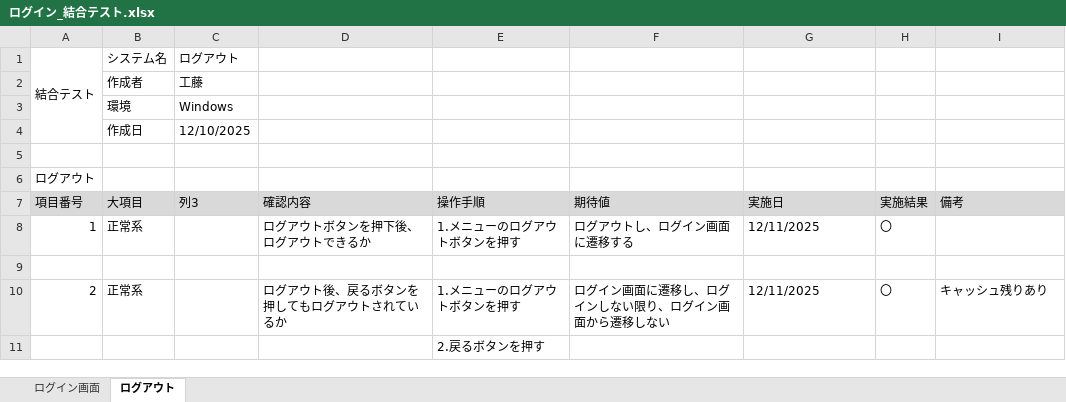
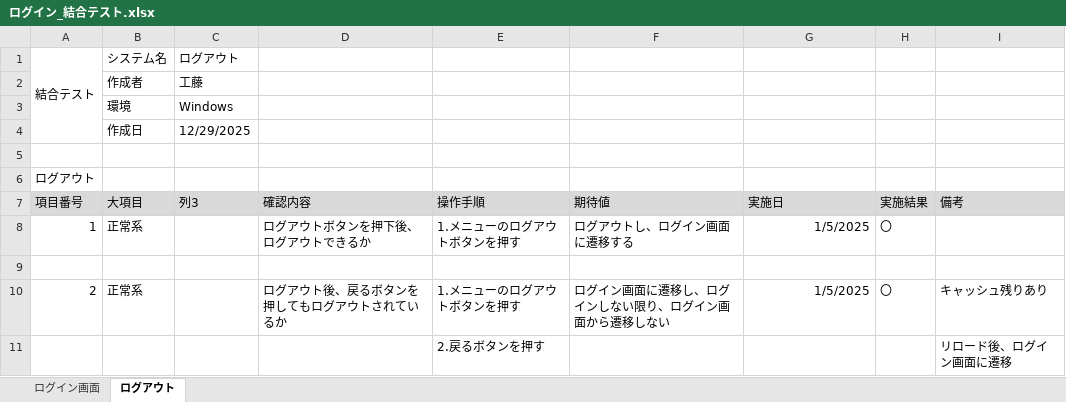
Before and after one commit to KeinF0rest/integration-test, an Excel workbook: ログイン_結合テスト.xlsx, sheet ログアウト, drawn as a sheet; values as stored, in another font and other column widths than the file's, no borders; table styles not drawn; the diff names each change by its address in the sheet, - before the commit and + after, or states it on an @@ line.

```diff
--- a/ログイン_結合テスト.xlsx (sheet ログアウト)
+++ b/ログイン_結合テスト.xlsx (sheet ログアウト)
-C4 (列3): 12/10/2025
+C4 (列3): 12/29/2025
-G8 (実施日): 12/11/2025
+G8 (実施日): 1/5/2025
-G8 alignment: left
+G8 alignment: right
-G10 (実施日): 12/11/2025
+G10 (実施日): 1/5/2025
-G10 alignment: left
+G10 alignment: right
-I11 (備考): (empty)
+I11 (備考): リロード後、ログイン画面に遷移
```
Also changed, not shown: sheet ログイン画面.
